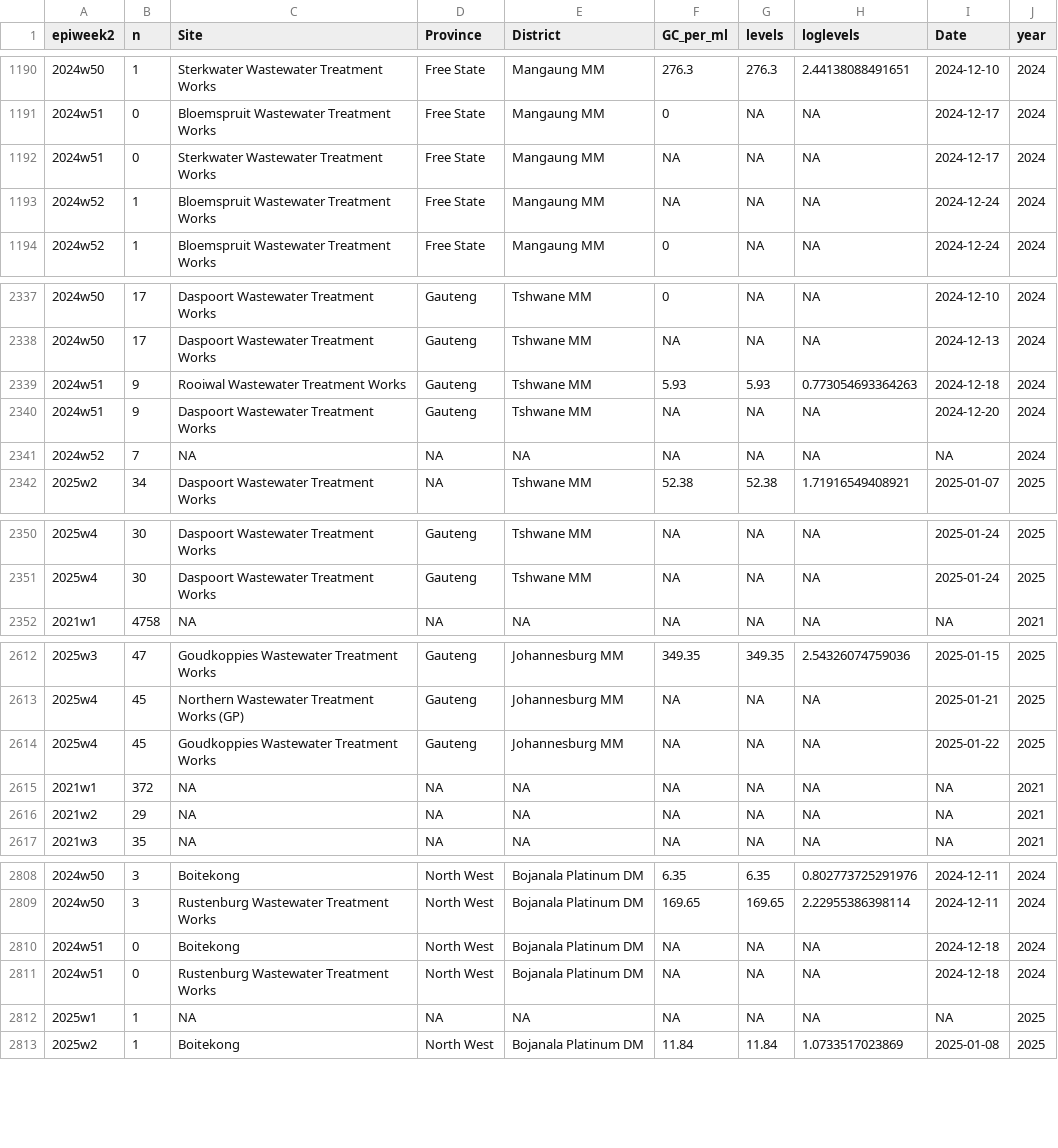
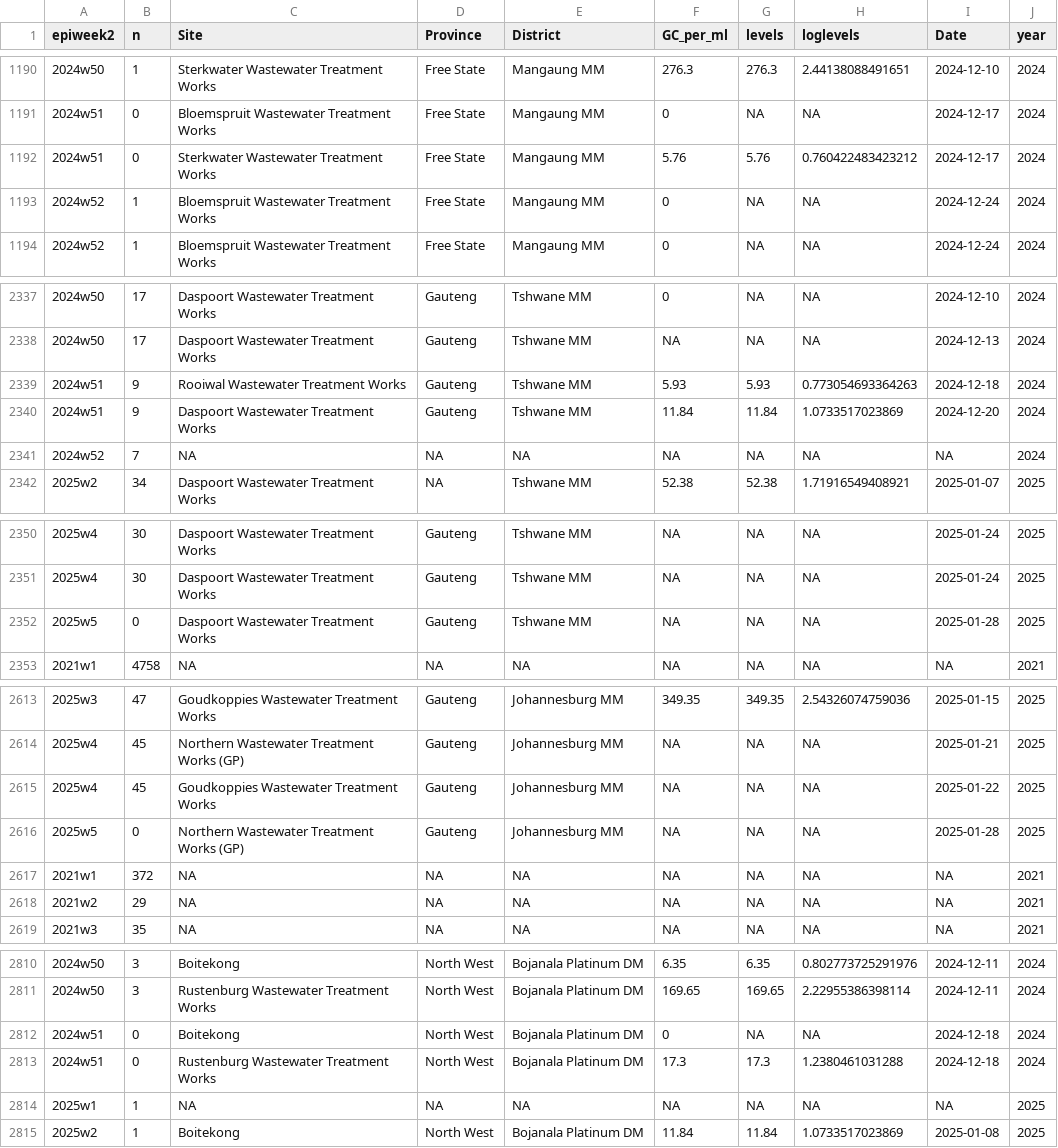
Before and after one commit to NICD-Wastewater-Genomics/NICD-Dash-Data, a CSV file: provincial_cases_vs_levels.csv, drawn as a sheet; only a part is shown, gaps mark what is left out; the diff covers the shown part only.

Commit message:
Automated quantitative data update

```diff
--- a/provincial_cases_vs_levels.csv
+++ b/provincial_cases_vs_levels.csv
@@ -1191,4 +1191,4 @@
 "2024w51",0,"Bloemspruit Wastewater Treatment Works","Free State","Mangaung MM",0,NA,NA,2024-12-17,2024
-"2024w51",0,"Sterkwater Wastewater Treatment Works","Free State","Mangaung MM",NA,NA,NA,2024-12-17,2024
-"2024w52",1,"Bloemspruit Wastewater Treatment Works","Free State","Mangaung MM",NA,NA,NA,2024-12-24,2024
+"2024w51",0,"Sterkwater Wastewater Treatment Works","Free State","Mangaung MM",5.76,5.76,0.760422483423212,2024-12-17,2024
+"2024w52",1,"Bloemspruit Wastewater Treatment Works","Free State","Mangaung MM",0,NA,NA,2024-12-24,2024
 "2024w52",1,"Bloemspruit Wastewater Treatment Works","Free State","Mangaung MM",0,NA,NA,2024-12-24,2024
@@ -2339,3 +2339,3 @@
 "2024w51",9,"Rooiwal Wastewater Treatment Works","Gauteng","Tshwane MM",5.93,5.93,0.773054693364263,2024-12-18,2024
-"2024w51",9,"Daspoort Wastewater Treatment Works","Gauteng","Tshwane MM",NA,NA,NA,2024-12-20,2024
+"2024w51",9,"Daspoort Wastewater Treatment Works","Gauteng","Tshwane MM",11.84,11.84,1.0733517023869,2024-12-20,2024
 "2024w52",7,NA,NA,NA,NA,NA,NA,NA,2024
@@ -2351,2 +2351,3 @@
 "2025w4",30,"Daspoort Wastewater Treatment Works","Gauteng","Tshwane MM",NA,NA,NA,2025-01-24,2025
+"2025w5",0,"Daspoort Wastewater Treatment Works","Gauteng","Tshwane MM",NA,NA,NA,2025-01-28,2025
 "2021w1",4758,NA,NA,NA,NA,NA,NA,NA,2021
@@ -2614,2 +2615,3 @@
 "2025w4",45,"Goudkoppies Wastewater Treatment Works","Gauteng","Johannesburg MM",NA,NA,NA,2025-01-22,2025
+"2025w5",0,"Northern Wastewater Treatment Works (GP)","Gauteng","Johannesburg MM",NA,NA,NA,2025-01-28,2025
 "2021w1",372,NA,NA,NA,NA,NA,NA,NA,2021
@@ -2809,4 +2811,4 @@
 "2024w50",3,"Rustenburg Wastewater Treatment Works","North West","Bojanala Platinum DM",169.65,169.65,2.22955386398114,2024-12-11,2024
-"2024w51",0,"Boitekong","North West","Bojanala Platinum DM",NA,NA,NA,2024-12-18,2024
-"2024w51",0,"Rustenburg Wastewater Treatment Works","North West","Bojanala Platinum DM",NA,NA,NA,2024-12-18,2024
+"2024w51",0,"Boitekong","North West","Bojanala Platinum DM",0,NA,NA,2024-12-18,2024
+"2024w51",0,"Rustenburg Wastewater Treatment Works","North West","Bojanala Platinum DM",17.3,17.3,1.2380461031288,2024-12-18,2024
 "2025w1",1,NA,NA,NA,NA,NA,NA,NA,2025
```
Also changed, not shown: 9 edited cells elsewhere in this file, rsa_cases_vs_levels.csv.
